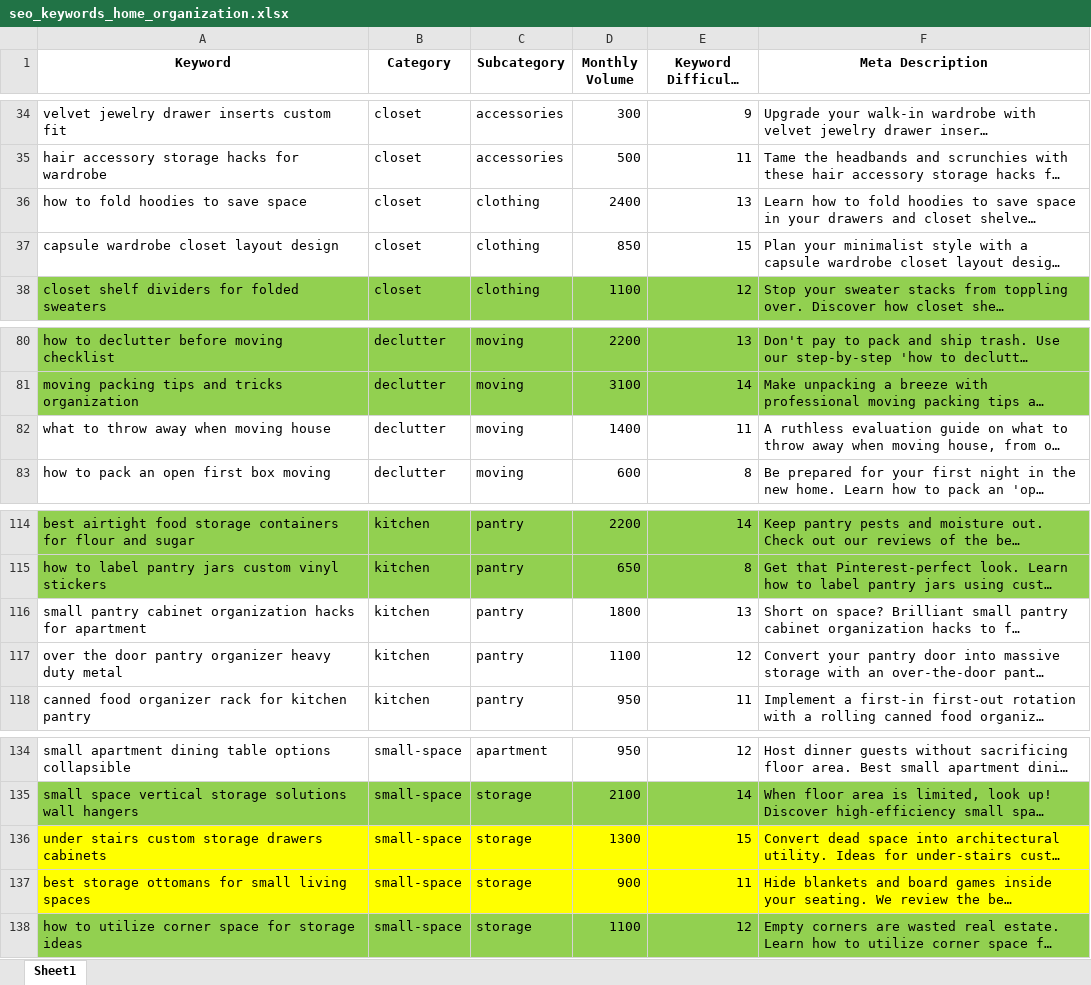
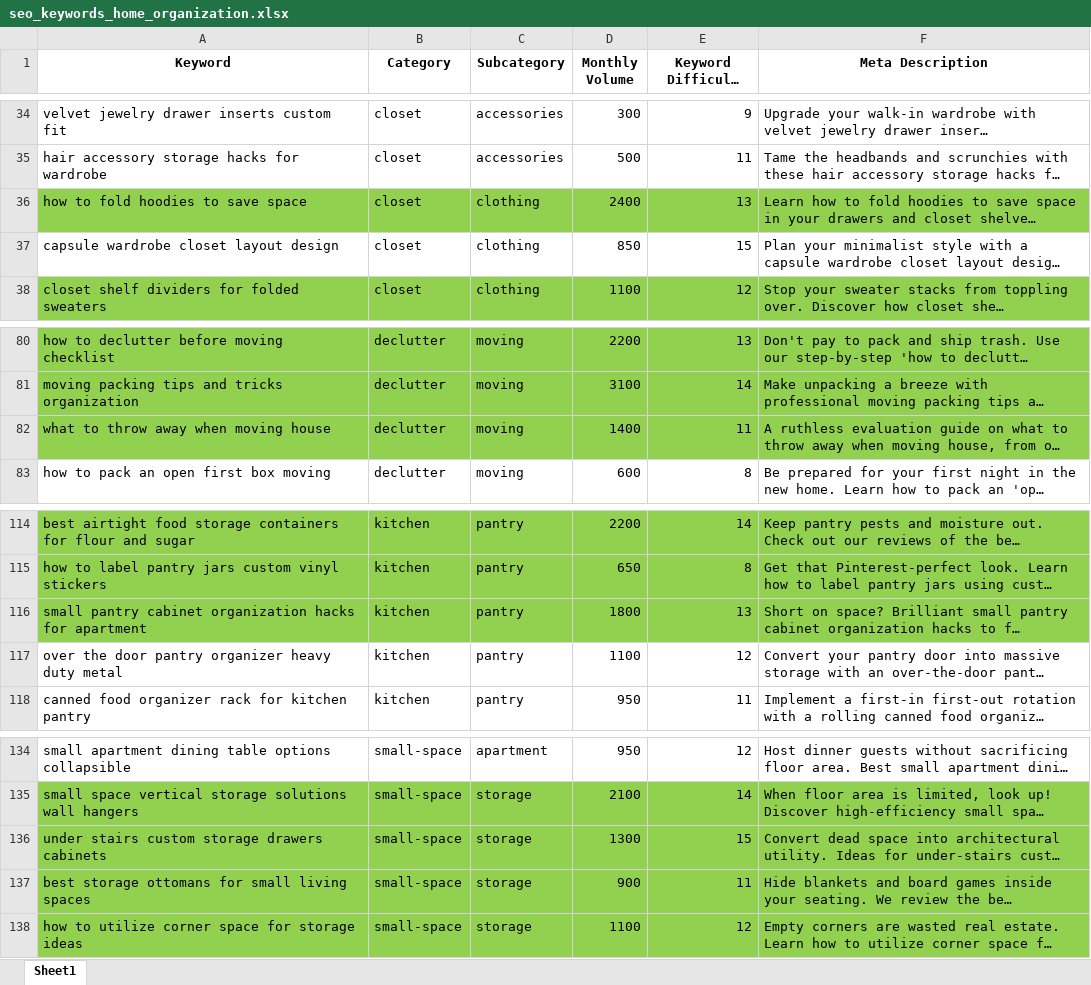
Before and after one commit to JanB3072/homeOrganization, an Excel workbook: seo_keywords_home_organization.xlsx, sheet Sheet1, drawn as a sheet; only a part is shown, gaps mark what is left out; long unchanged cells end in …; values as stored, in another font and other column widths than the file's, no borders; the diff names each change by its address in the sheet, - before the commit and + after, or states it on an @@ line.

```diff
--- a/seo_keywords_home_organization.xlsx (sheet Sheet1)
+++ b/seo_keywords_home_organization.xlsx (sheet Sheet1)
-A36:F36 fill: none
+A36:F36 fill: #92D050
-A82:F82 fill: none
+A82:F82 fill: #92D050
-A116:F116 fill: none
+A116:F116 fill: #92D050
-A136:F137 fill: #FFFF00
+A136:F137 fill: #92D050
```
Also changed, not shown: 3 other files.
